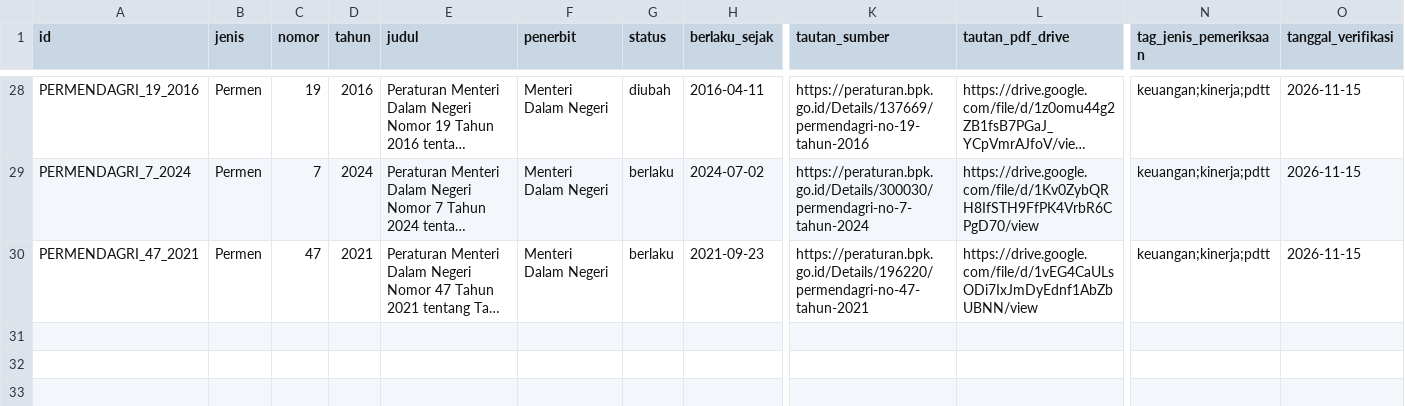
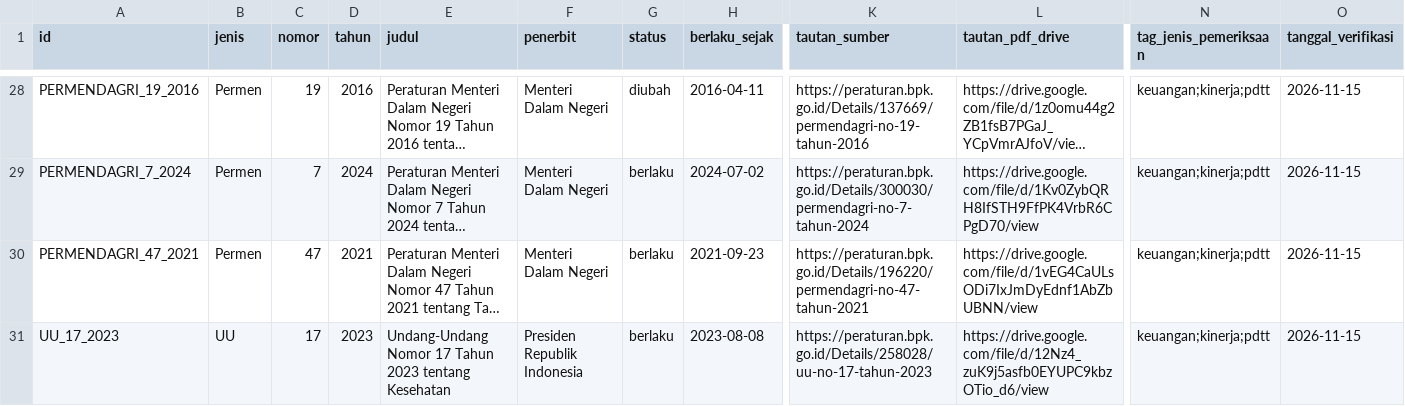
Before and after one commit to primaditra/korpus-pusat, a CSV file: katalog.csv, drawn as a sheet; only a part is shown, gaps mark what is left out; long unchanged cells end in …; rows hold the shown columns only; the diff names each change by its address in the sheet, - before the commit and + after, or states it on an @@ line.

```diff
--- a/katalog.csv
+++ b/katalog.csv
+row 31: UU_17_2023 | UU | 17 | 2023 | Undang-Undang Nomor 17 Tahun 2023 tentang Kesehatan | Presiden Republik Indonesia | berlaku | 2023-08-08 | https://peraturan.bpk.go.id/Details/258028/uu-no-17-tahun-2023 | https://drive.google.com/file/d/12Nz4_zuK9j5asfb0EYUPC9kbzOTio_d6/view | keuangan;kinerja;pdtt | 2026-11-15
```
Also changed, not shown: 1 other file.
